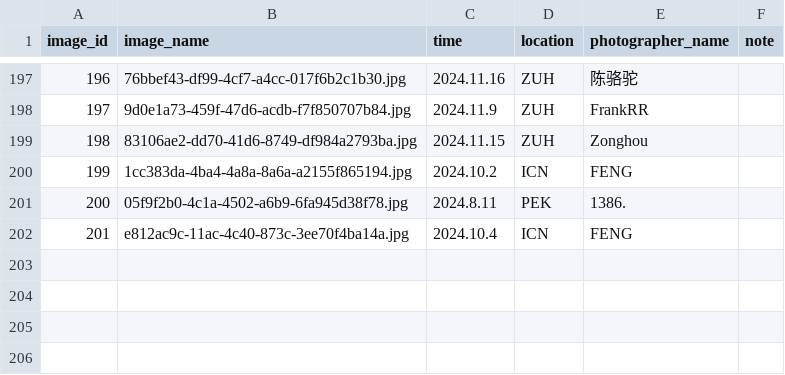
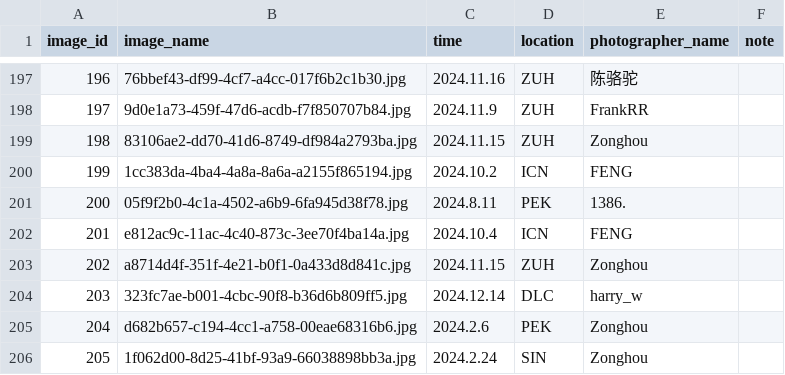
Before and after one commit to CuteNewWebDeveloper/CuteNew_gallery, a CSV file: docs/images/image_log.csv, drawn as a sheet; only a part is shown, gaps mark what is left out.

```diff
--- a/docs/images/image_log.csv
+++ b/docs/images/image_log.csv
@@ -202 +202,5 @@ image_id,image_name,time,location,photographer_name,note
 201,e812ac9c-11ac-4c40-873c-3ee70f4ba14a.jpg,2024.10.4,ICN,FENG,
+202,a8714d4f-351f-4e21-b0f1-0a433d8d841c.jpg,2024.11.15,ZUH,Zonghou,
+203,323fc7ae-b001-4cbc-90f8-b36d6b809ff5.jpg,2024.12.14,DLC,harry_w,
+204,d682b657-c194-4cc1-a758-00eae68316b6.jpg,2024.2.6,PEK,Zonghou,
+205,1f062d00-8d25-41bf-93a9-66038898bb3a.jpg,2024.2.24,SIN,Zonghou,
```
Also changed, not shown: 24 other files.
